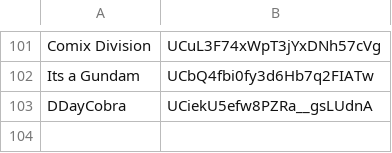
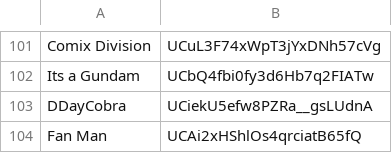
Before and after one commit to NewKnowledge/PhantomZone, a CSV file: YT_AdHoc_Collection/YT_Channels.csv, drawn as a sheet; only a part is shown, gaps mark what is left out; the diff names each change by its address in the sheet, - before the commit and + after, or states it on an @@ line.

Commit message:
Update YT_Channels.csv

```diff
--- a/YT_AdHoc_Collection/YT_Channels.csv
+++ b/YT_AdHoc_Collection/YT_Channels.csv
+row 104: Fan Man | UCAi2xHShlOs4qrciatB65fQ
```
